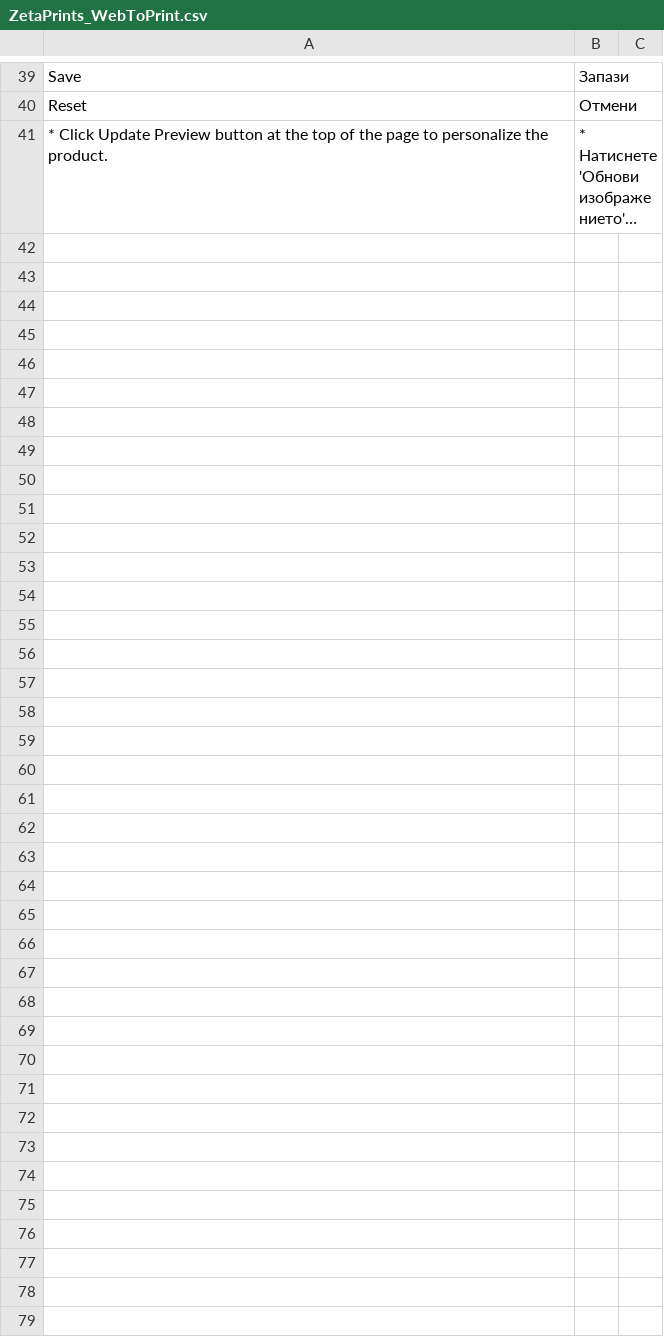
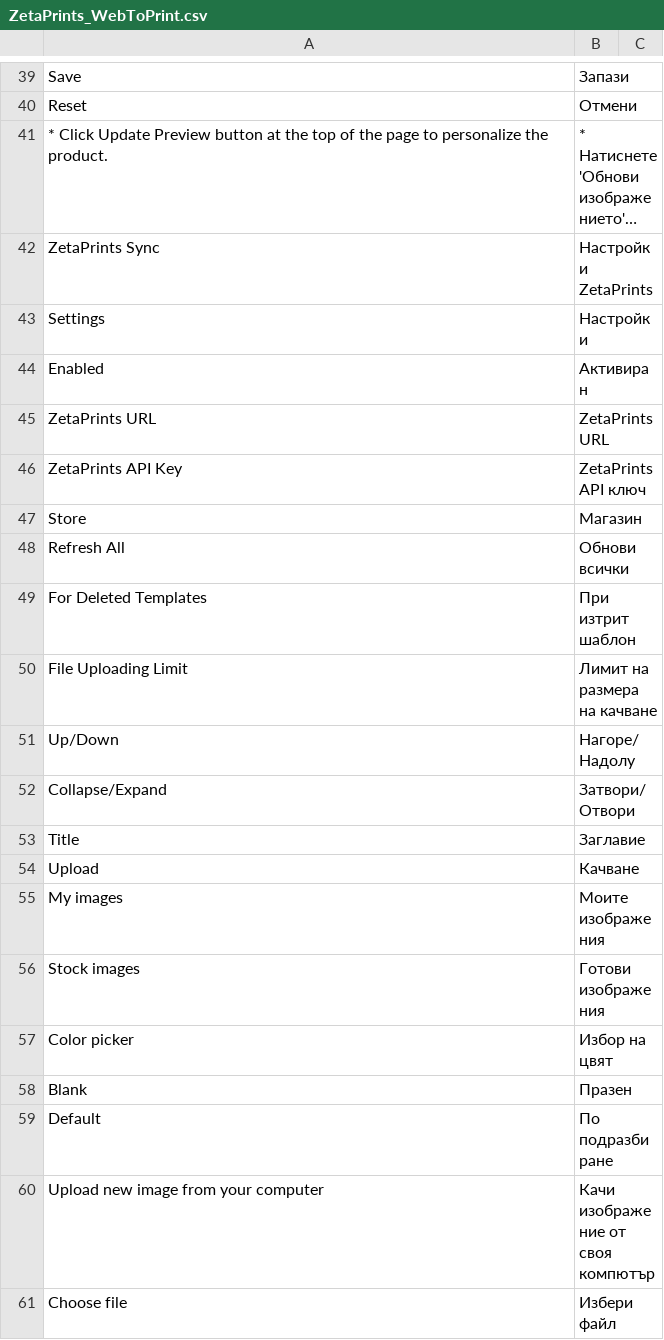
Before and after one commit to NoxstersPub/magento-w2p, a CSV file: app/locale/bg_BG/ZetaPrints_WebToPrint.csv, drawn as a sheet; only a part is shown, gaps mark what is left out; long unchanged cells end in …; the diff covers the shown part only; the diff names each change by its address in the sheet, - before the commit and + after, or states it on an @@ line.

```diff
--- a/app/locale/bg_BG/ZetaPrints_WebToPrint.csv
+++ b/app/locale/bg_BG/ZetaPrints_WebToPrint.csv
+row 42: ZetaPrints Sync | Настройки ZetaPrints
+row 43: Settings | Настройки
+row 44: Enabled | Активиран
+row 45: ZetaPrints URL | ZetaPrints URL
+row 46: ZetaPrints API Key | ZetaPrints API ключ
+row 47: Store | Магазин
+row 48: Refresh All | Обнови всички
+row 49: For Deleted Templates | При изтрит шаблон
+row 50: File Uploading Limit | Лимит на размера на качване
+row 51: Up/Down | Нагоре/Надолу
+row 52: Collapse/Expand | Затвори/Отвори
+row 53: Title | Заглавие
+row 54: Upload | Качване
+row 55: My images | Моите изображения
+row 56: Stock images | Готови изображения
+row 57: Color picker | Избор на цвят
+row 58: Blank | Празен
+row 59: Default | По подразбиране
+row 60: Upload new image from your computer | Качи изображение от своя компютър
+row 61: Choose file | Избери файл
```
Also changed, not shown: 11 added rows elsewhere in this file, app/locale/en_US/ZetaPrints_WebToPrint.csv, app/locale/es_ES/ZetaPrints_WebToPrint.csv, 10 other files.
